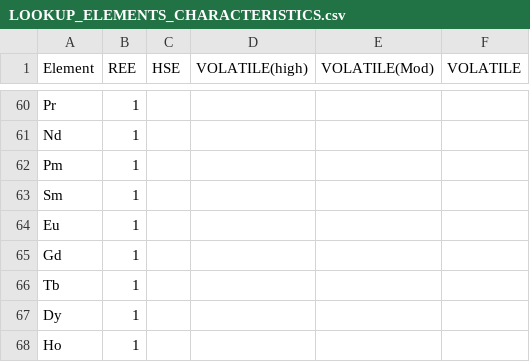
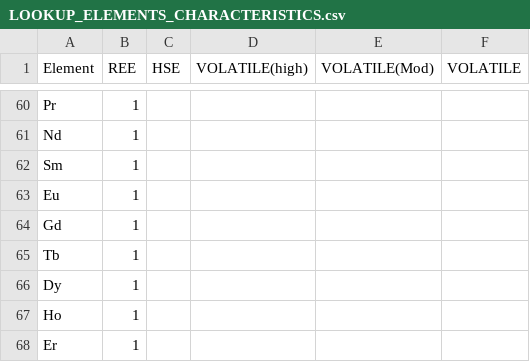
Before and after one commit to tamanna1312/Streamlit, a CSV file: LOOKUP_ELEMENTS_CHARACTERISTICS.csv, drawn as a sheet; only a part is shown, gaps mark what is left out; the shorter side is filled out with more unchanged rows.

```diff
--- a/LOOKUP_ELEMENTS_CHARACTERISTICS.csv
+++ b/LOOKUP_ELEMENTS_CHARACTERISTICS.csv
@@ -61,3 +61,2 @@ Pr;1;;;;
 Nd;1;;;;
-Pm;1;;;;
 Sm;1;;;;
```
